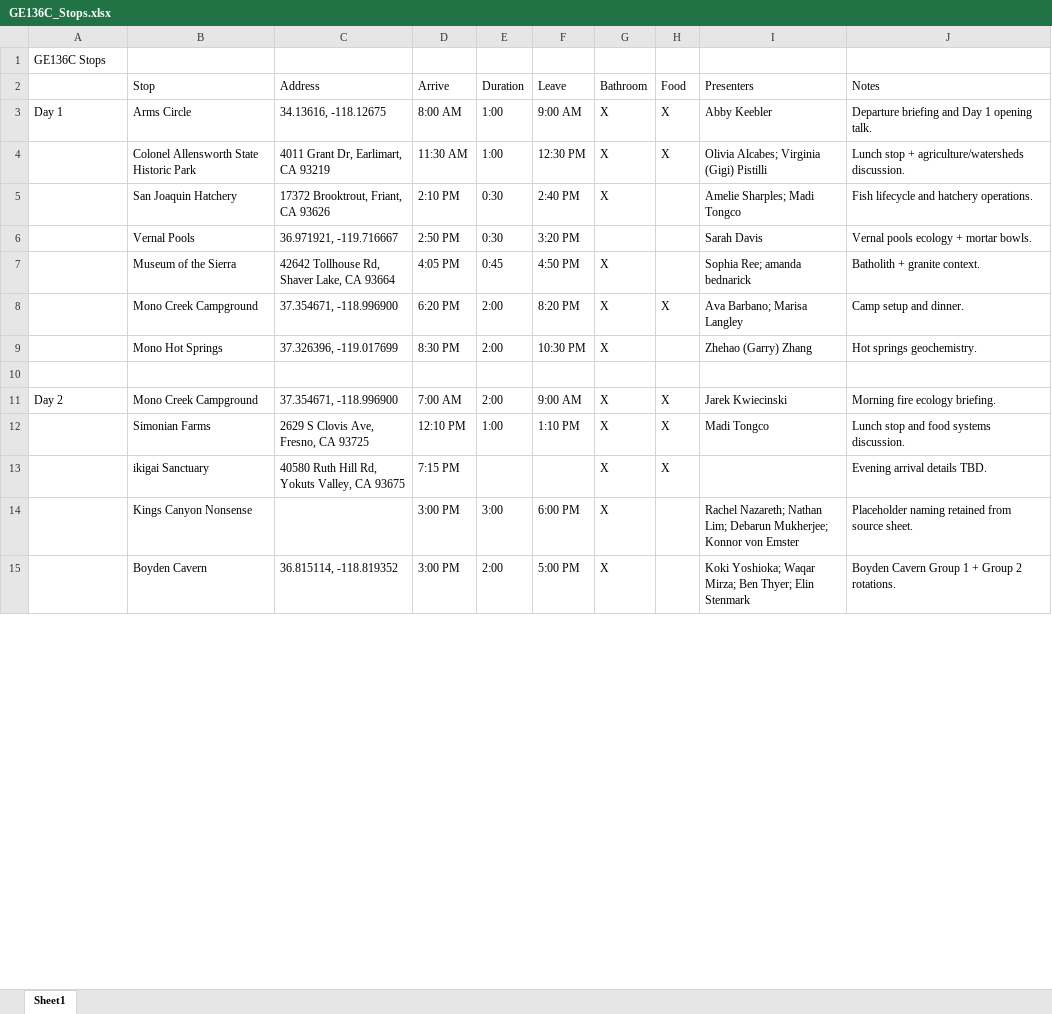
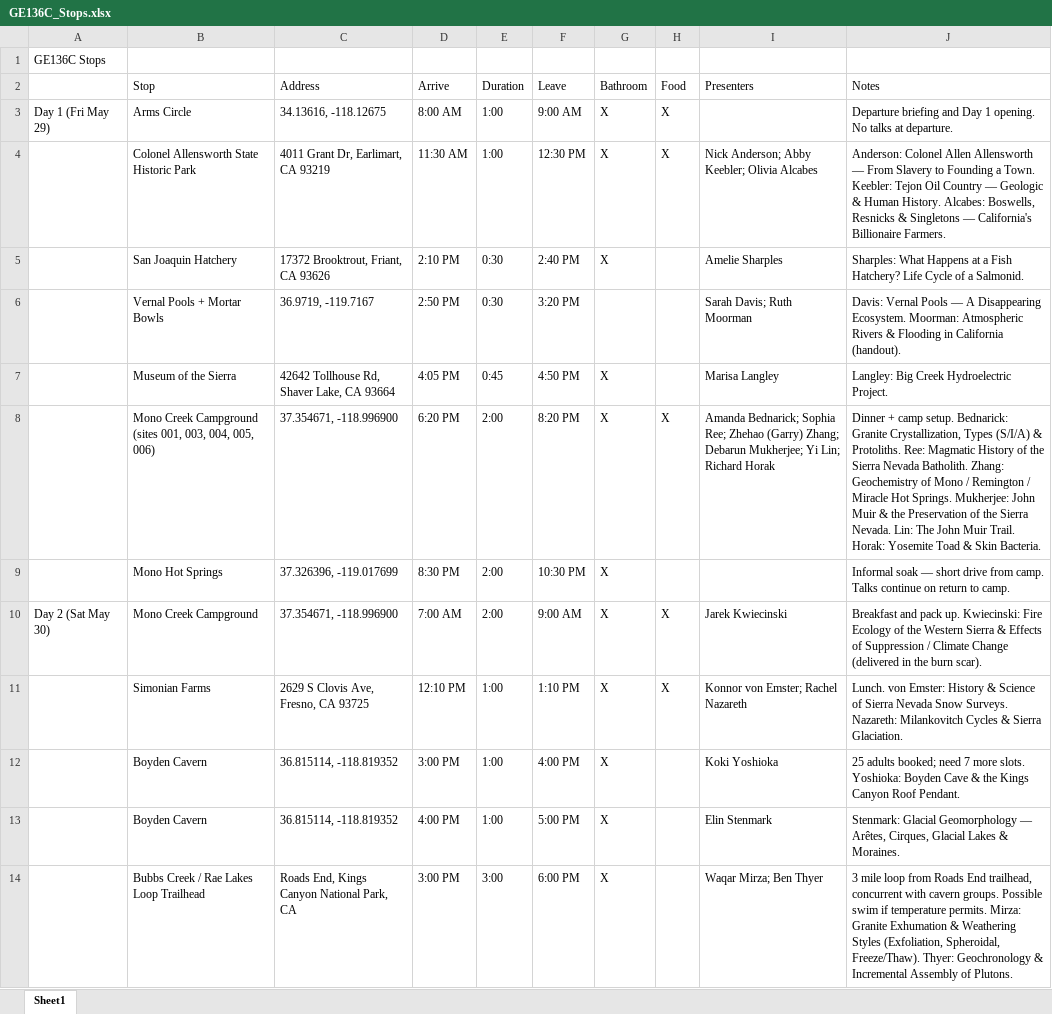
Before and after one commit to yicolas/festy, an Excel workbook: GE136C_Stops.xlsx, sheet Sheet1, drawn as a sheet; only a part is shown; values as stored, in another font and other column widths than the file's, no cell formats; removed rows and columns are numbered as before the commit, all else as after; the diff covers the shown part only; the diff names each change by its address in the sheet, - before the commit and + after, or states it on an @@ line.

```diff
--- a/GE136C_Stops.xlsx (sheet Sheet1)
+++ b/GE136C_Stops.xlsx (sheet Sheet1)
-A3: Day 1
+A3: Day 1 (Fri May 29)
-I3 (Presenters): Abby Keebler
+I3 (Presenters): (empty)
-J3 (Notes): …Day 1 opening talk.
+J3 (Notes): …Day 1 opening. No talks at departure.
-I4 (Presenters): Olivia Alcabes; Virginia (Gigi) Pistilli
+I4 (Presenters): Nick Anderson; Abby Keebler; Olivia Alcabes
-J4 (Notes): Lunch stop + agriculture/watersheds discussion.
+J4 (Notes): Anderson: Colonel Allen Allensworth — From Slavery to Founding a Town. Keebler: Tejon Oil Country — Geologic & Human History. Alcabes: Boswells, Resnicks & Singletons — California's Billionaire Farmers.
-I5 (Presenters): Amelie Sharples; Madi Tongco
+I5 (Presenters): Amelie Sharples
-J5 (Notes): Fish lifecycle and hatchery operations.
+J5 (Notes): Sharples: What Happens at a Fish Hatchery? Life Cycle of a Salmonid.
-B6 (Stop): Vernal Pools
+B6 (Stop): Vernal Pools + Mortar Bowls
-C6 (Address): 36.971921, -119.716667
+C6 (Address): 36.9719, -119.7167
-I6 (Presenters): Sarah Davis
+I6 (Presenters): Sarah Davis; Ruth Moorman
-J6 (Notes): Vernal pools ecology + mortar bowls.
+J6 (Notes): Davis: Vernal Pools — A Disappearing Ecosystem. Moorman: Atmospheric Rivers & Flooding in California (handout).
-I7 (Presenters): Sophia Ree; amanda bednarick
+I7 (Presenters): Marisa Langley
-J7 (Notes): Batholith + granite context.
+J7 (Notes): Langley: Big Creek Hydroelectric Project.
-B8 (Stop): Mono Creek Campground
+B8 (Stop): Mono Creek Campground (sites 001, 003, 004, 005, 006)
-I8 (Presenters): Ava Barbano; Marisa Langley
+I8 (Presenters): Amanda Bednarick; Sophia Ree; Zhehao (Garry) Zhang; Debarun Mukherjee; Yi Lin; Richard Horak
-J8 (Notes): Camp setup and dinner.
+J8 (Notes): Dinner + camp setup. Bednarick: Granite Crystallization, Types (S/I/A) & Protoliths. Ree: Magmatic History of the Sierra Nevada Batholith. Zhang: Geochemistry of Mono / Remington / Miracle Hot Springs. Mukherjee: John Muir & the Preservation of the Sierra Nevada. Lin: The John Muir Trail. Horak: Yosemite Toad & Skin Bacteria.
-I9 (Presenters): Zhehao (Garry) Zhang
+I9 (Presenters): (empty)
-J9 (Notes): Hot springs geochemistry.
+J9 (Notes): Informal soak — short drive from camp. Talks continue on return to camp.
-row 10: (empty)
-A10: Day 2
+A10: Day 2 (Sat May 30)
-J10 (Notes): Morning fire ecology briefing.
+J10 (Notes): Breakfast and pack up. Kwiecinski: Fire Ecology of the Western Sierra & Effects of Suppression / Climate Change (delivered in the burn scar).
-I11 (Presenters): Madi Tongco
+I11 (Presenters): Konnor von Emster; Rachel Nazareth
-J11 (Notes): Lunch stop and food systems discussion.
+J11 (Notes): Lunch. von Emster: History & Science of Sierra Nevada Snow Surveys. Nazareth: Milankovitch Cycles & Sierra Glaciation.
-row 13:  | ikigai Sanctuary | 40580 Ruth Hill Rd, Yokuts Valley, CA 93675 | 7:15 PM |  |  | X | X |  | Evening arrival details TBD.
-row 14:  | Kings Canyon Nonsense |  | 3:00 PM | 3:00 | 6:00 PM | X |  | Rachel Nazareth; Nathan Lim; Debarun Mukherjee; Konnor von Emster | Placeholder naming retained from source sheet.
+row 12:  | Boyden Cavern | 36.815114, -118.819352 | 3:00 PM | 1:00 | 4:00 PM | X |  | Koki Yoshioka | 25 adults booked; need 7 more slots. Yoshioka: Boyden Cave & the Kings Canyon Roof Pendant.
-D13 (Arrive): 3:00 PM
+D13 (Arrive): 4:00 PM
-E13 (Duration): 2:00
+E13 (Duration): 1:00
-I13 (Presenters): Koki Yoshioka; Waqar Mirza; Ben Thyer; Elin Stenmark
+I13 (Presenters): Elin Stenmark
-J13 (Notes): Boyden Cavern Group 1 + Group 2 rotations.
+J13 (Notes): Stenmark: Glacial Geomorphology — Arêtes, Cirques, Glacial Lakes & Moraines.
+row 14:  | Bubbs Creek / Rae Lakes Loop Trailhead | Roads End, Kings Canyon National Park, CA | 3:00 PM | 3:00 | 6:00 PM | X |  | Waqar Mirza; Ben Thyer | 3 mile loop from Roads End trailhead, concurrent with cavern groups. Possible swim if temperature permits. Mirza: Granite Exhumation & Weathering Styles (Exfoliation, Spheroidal, Freeze/Thaw). Thyer: Geochronology & Incremental Assembly of Plutons.
```
Also changed, not shown: 5 added rows, 4 removed rows and 39 edited cells elsewhere in this sheet, cell formats, 43 other files.
